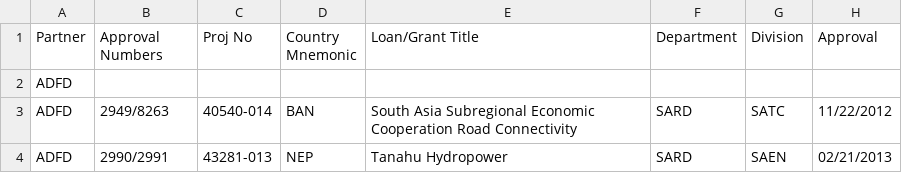
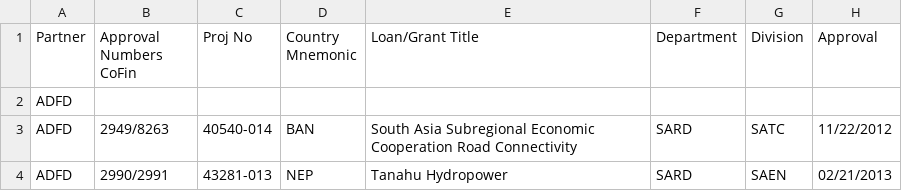
Before and after one commit to benjdayco/oco_data_analysis, a CSV file: data_files/data_dump_cofinanced_loans-grants.csv, drawn as a sheet; only a part is shown; the diff names each change by its address in the sheet, - before the commit and + after, or states it on an @@ line.

```diff
--- a/data_files/data_dump_cofinanced_loans-grants.csv
+++ b/data_files/data_dump_cofinanced_loans-grants.csv
-B1: Approval Numbers
+B1: Approval Numbers CoFin
```
Also changed, not shown: 3 other files.
